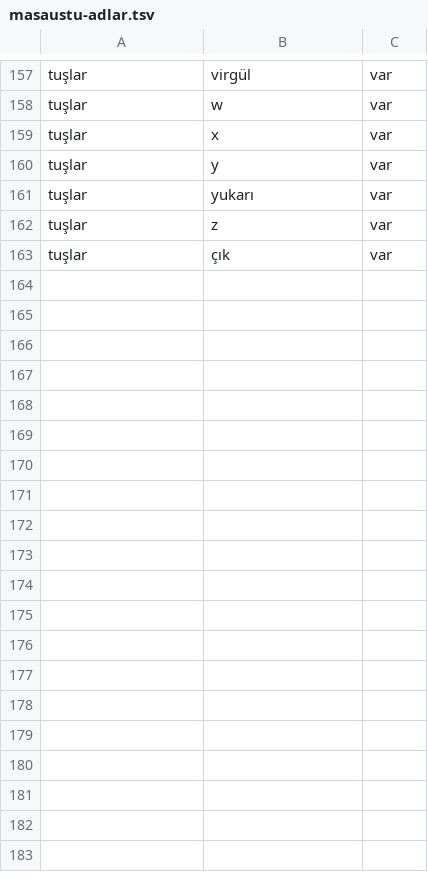
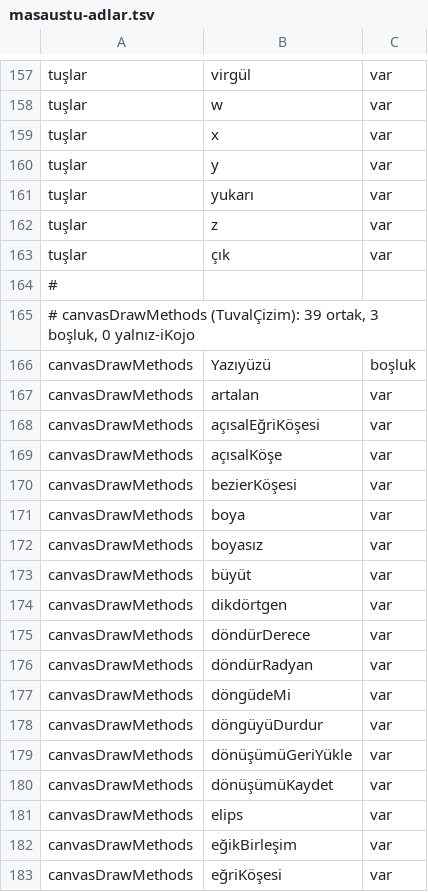
Before and after one commit to bulent2k2/kojojs-dev, a TSV file: araclar/masaustu-adlar.tsv, drawn as a sheet; only a part is shown, gaps mark what is left out; the diff covers the shown part only; the diff names each change by its address in the sheet, - before the commit and + after, or states it on an @@ line.

```diff
--- a/araclar/masaustu-adlar.tsv
+++ b/araclar/masaustu-adlar.tsv
+row 164: #
+row 165: # canvasDrawMethods (TuvalÇizim): 39 ortak, 3 boşluk, 0 yalnız-iKojo
+row 166: canvasDrawMethods | Yazıyüzü | boşluk
+row 167: canvasDrawMethods | artalan | var
+row 168: canvasDrawMethods | açısalEğriKöşesi | var
+row 169: canvasDrawMethods | açısalKöşe | var
+row 170: canvasDrawMethods | bezierKöşesi | var
+row 171: canvasDrawMethods | boya | var
+row 172: canvasDrawMethods | boyasız | var
+row 173: canvasDrawMethods | büyüt | var
+row 174: canvasDrawMethods | dikdörtgen | var
+row 175: canvasDrawMethods | döndürDerece | var
+row 176: canvasDrawMethods | döndürRadyan | var
+row 177: canvasDrawMethods | döngüdeMi | var
+row 178: canvasDrawMethods | döngüyüDurdur | var
+row 179: canvasDrawMethods | dönüşümüGeriYükle | var
+row 180: canvasDrawMethods | dönüşümüKaydet | var
+row 181: canvasDrawMethods | elips | var
+row 182: canvasDrawMethods | eğikBirleşim | var
+row 183: canvasDrawMethods | eğriKöşesi | var
```
Also changed, not shown: 24 added rows elsewhere in this file, araclar/cevir-derle.tsv, 10 other files.
